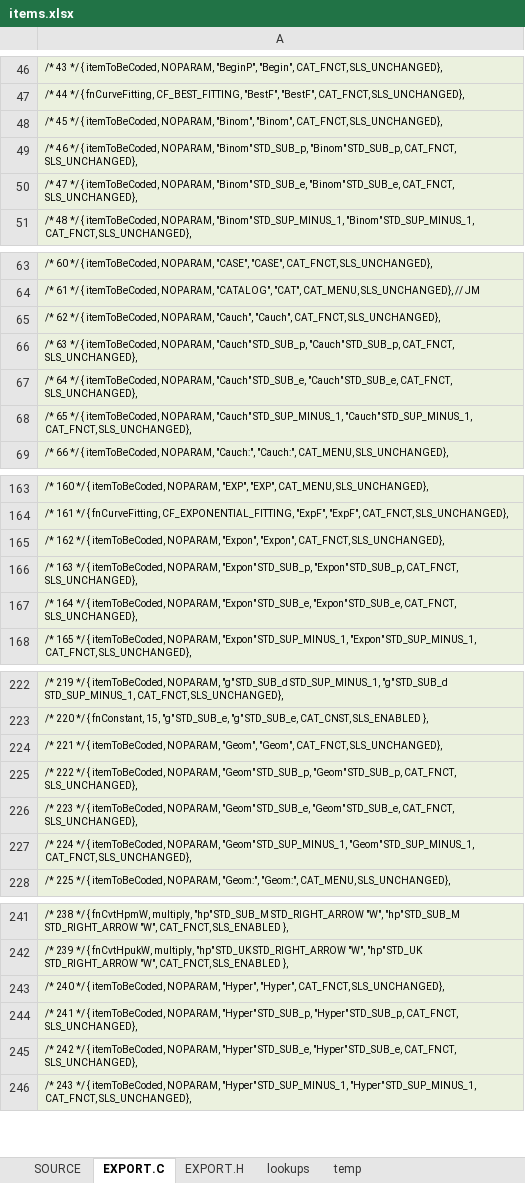
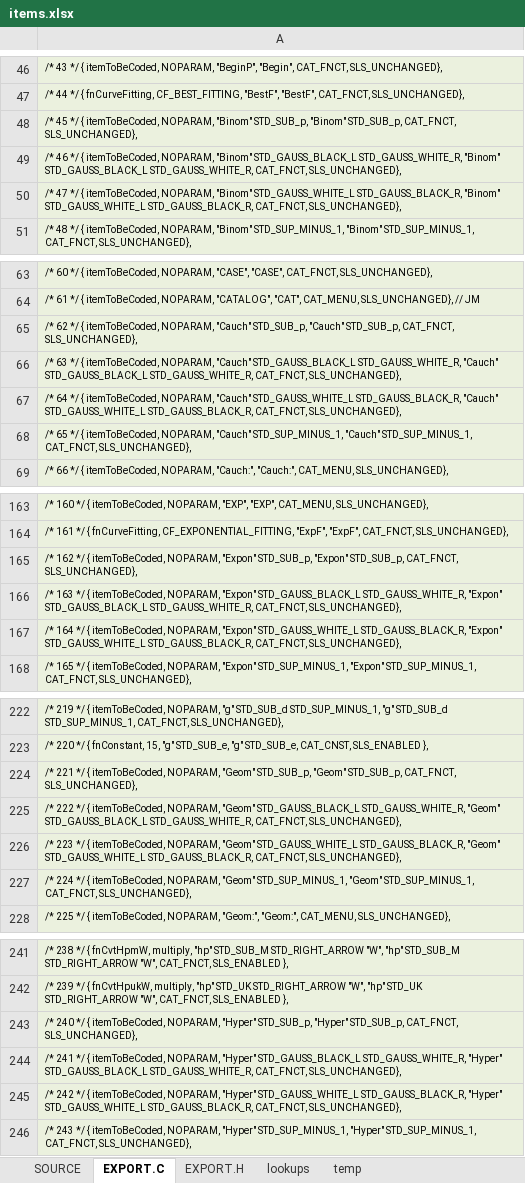
Before and after one commit to semi-simple/C43-mirror, an Excel workbook: src/items.xlsx, sheet EXPORT.C, drawn as a sheet; only a part is shown, gaps mark what is left out; values as stored, in another font and other column widths than the file's, no borders; the diff covers the shown part only; the diff names each change by its address in the sheet, - before the commit and + after, or states it on an @@ line.

```diff
--- a/src/items.xlsx (sheet EXPORT.C)
+++ b/src/items.xlsx (sheet EXPORT.C)
-A48: …itemToBeCoded, NOPARAM, "Binom", "Binom", CAT_FNCT, SLS_UNCHANGED},
+A48: …itemToBeCoded, NOPARAM, "Binom" STD_SUB_p, "Binom" STD_SUB_p, CAT_FNCT, SLS_UNCHANGED},
-A49: …NOPARAM, "Binom" STD_SUB_p, "Binom" STD_SUB_p, CAT_FNCT, SLS_UNCHANGED},
+A49: …NOPARAM, "Binom" STD_GAUSS_BLACK_L STD_GAUSS_WHITE_R, "Binom" STD_GAUSS_BLACK_L STD_GAUSS_WHITE_R, CAT_FNCT, SLS_UNCHANGED},
-A50: …NOPARAM, "Binom" STD_SUB_e, "Binom" STD_SUB_e, CAT_FNCT, SLS_UNCHANGED},
+A50: …NOPARAM, "Binom" STD_GAUSS_WHITE_L STD_GAUSS_BLACK_R, "Binom" STD_GAUSS_WHITE_L STD_GAUSS_BLACK_R, CAT_FNCT, SLS_UNCHANGED},
-A65: …itemToBeCoded, NOPARAM, "Cauch", "Cauch", CAT_FNCT, SLS_UNCHANGED},
+A65: …itemToBeCoded, NOPARAM, "Cauch" STD_SUB_p, "Cauch" STD_SUB_p, CAT_FNCT, SLS_UNCHANGED},
-A66: …NOPARAM, "Cauch" STD_SUB_p, "Cauch" STD_SUB_p, CAT_FNCT, SLS_UNCHANGED},
+A66: …NOPARAM, "Cauch" STD_GAUSS_BLACK_L STD_GAUSS_WHITE_R, "Cauch" STD_GAUSS_BLACK_L STD_GAUSS_WHITE_R, CAT_FNCT, SLS_UNCHANGED},
-A67: …NOPARAM, "Cauch" STD_SUB_e, "Cauch" STD_SUB_e, CAT_FNCT, SLS_UNCHANGED},
+A67: …NOPARAM, "Cauch" STD_GAUSS_WHITE_L STD_GAUSS_BLACK_R, "Cauch" STD_GAUSS_WHITE_L STD_GAUSS_BLACK_R, CAT_FNCT, SLS_UNCHANGED},
-A165: …itemToBeCoded, NOPARAM, "Expon", "Expon", CAT_FNCT, SLS_UNCHANGED},
+A165: …itemToBeCoded, NOPARAM, "Expon" STD_SUB_p, "Expon" STD_SUB_p, CAT_FNCT, SLS_UNCHANGED},
-A166: …NOPARAM, "Expon" STD_SUB_p, "Expon" STD_SUB_p, CAT_FNCT, SLS_UNCHANGED},
+A166: …NOPARAM, "Expon" STD_GAUSS_BLACK_L STD_GAUSS_WHITE_R, "Expon" STD_GAUSS_BLACK_L STD_GAUSS_WHITE_R, CAT_FNCT, SLS_UNCHANGED},
-A167: …NOPARAM, "Expon" STD_SUB_e, "Expon" STD_SUB_e, CAT_FNCT, SLS_UNCHANGED},
+A167: …NOPARAM, "Expon" STD_GAUSS_WHITE_L STD_GAUSS_BLACK_R, "Expon" STD_GAUSS_WHITE_L STD_GAUSS_BLACK_R, CAT_FNCT, SLS_UNCHANGED},
-A224: …itemToBeCoded, NOPARAM, "Geom", "Geom", CAT_FNCT, SLS_UNCHANGED},
+A224: …itemToBeCoded, NOPARAM, "Geom" STD_SUB_p, "Geom" STD_SUB_p, CAT_FNCT, SLS_UNCHANGED},
-A225: …NOPARAM, "Geom" STD_SUB_p, "Geom" STD_SUB_p, CAT_FNCT, SLS_UNCHANGED},
+A225: …NOPARAM, "Geom" STD_GAUSS_BLACK_L STD_GAUSS_WHITE_R, "Geom" STD_GAUSS_BLACK_L STD_GAUSS_WHITE_R, CAT_FNCT, SLS_UNCHANGED},
-A226: …NOPARAM, "Geom" STD_SUB_e, "Geom" STD_SUB_e, CAT_FNCT, SLS_UNCHANGED},
+A226: …NOPARAM, "Geom" STD_GAUSS_WHITE_L STD_GAUSS_BLACK_R, "Geom" STD_GAUSS_WHITE_L STD_GAUSS_BLACK_R, CAT_FNCT, SLS_UNCHANGED},
-A243: …itemToBeCoded, NOPARAM, "Hyper", "Hyper", CAT_FNCT, SLS_UNCHANGED},
+A243: …itemToBeCoded, NOPARAM, "Hyper" STD_SUB_p, "Hyper" STD_SUB_p, CAT_FNCT, SLS_UNCHANGED},
-A244: …NOPARAM, "Hyper" STD_SUB_p, "Hyper" STD_SUB_p, CAT_FNCT, SLS_UNCHANGED},
+A244: …NOPARAM, "Hyper" STD_GAUSS_BLACK_L STD_GAUSS_WHITE_R, "Hyper" STD_GAUSS_BLACK_L STD_GAUSS_WHITE_R, CAT_FNCT, SLS_UNCHANGED},
-A245: …NOPARAM, "Hyper" STD_SUB_e, "Hyper" STD_SUB_e, CAT_FNCT, SLS_UNCHANGED},
+A245: …NOPARAM, "Hyper" STD_GAUSS_WHITE_L STD_GAUSS_BLACK_R, "Hyper" STD_GAUSS_WHITE_L STD_GAUSS_BLACK_R, CAT_FNCT, SLS_UNCHANGED},
```
Also changed, not shown: 22 edited cells elsewhere in this sheet, sheet SOURCE, sheet EXPORT.H, 2 other files.
